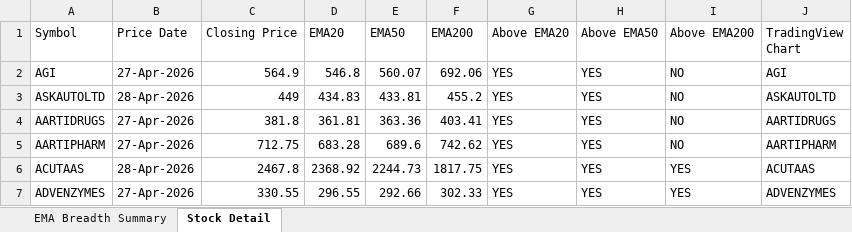
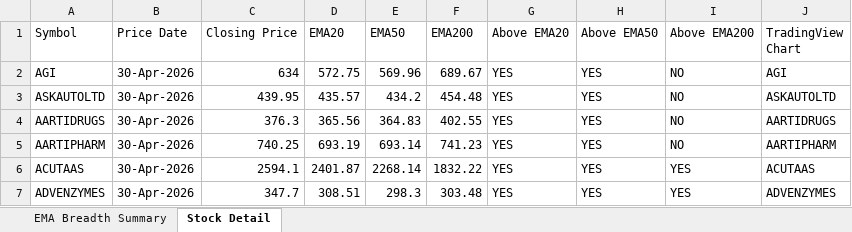
Before and after one commit to nikunj2021/EMA-Screener-, an Excel workbook: Report/EMAReport/Micro_250_ema_breadth.xlsx, sheet Stock Detail, drawn as a sheet; only a part is shown; values as stored, in another font and other column widths than the file's, no cell formats; the diff covers the shown part only; the diff names each change by its address in the sheet, - before the commit and + after, or states it on an @@ line.

```diff
--- a/Report/EMAReport/Micro_250_ema_breadth.xlsx (sheet Stock Detail)
+++ b/Report/EMAReport/Micro_250_ema_breadth.xlsx (sheet Stock Detail)
-B2 (Price Date): 27-Apr-2026
+B2 (Price Date): 30-Apr-2026
-C2 (Closing Price): 564.9
+C2 (Closing Price): 634
-D2 (EMA20): 546.8
+D2 (EMA20): 572.75
-E2 (EMA50): 560.07
+E2 (EMA50): 569.96
-F2 (EMA200): 692.06
+F2 (EMA200): 689.67
-B3 (Price Date): 28-Apr-2026
+B3 (Price Date): 30-Apr-2026
-C3 (Closing Price): 449
+C3 (Closing Price): 439.95
-D3 (EMA20): 434.83
+D3 (EMA20): 435.57
-E3 (EMA50): 433.81
+E3 (EMA50): 434.2
-F3 (EMA200): 455.2
+F3 (EMA200): 454.48
-B4:B5 (Price Date): 27-Apr-2026
+B4:B5 (Price Date): 30-Apr-2026
-C4 (Closing Price): 381.8
+C4 (Closing Price): 376.3
-D4 (EMA20): 361.81
+D4 (EMA20): 365.56
-E4 (EMA50): 363.36
+E4 (EMA50): 364.83
-F4 (EMA200): 403.41
+F4 (EMA200): 402.55
-C5 (Closing Price): 712.75
+C5 (Closing Price): 740.25
-D5 (EMA20): 683.28
+D5 (EMA20): 693.19
-E5 (EMA50): 689.6
+E5 (EMA50): 693.14
-F5 (EMA200): 742.62
+F5 (EMA200): 741.23
-B6 (Price Date): 28-Apr-2026
+B6 (Price Date): 30-Apr-2026
-C6 (Closing Price): 2467.8
+C6 (Closing Price): 2594.1
-D6 (EMA20): 2368.92
+D6 (EMA20): 2401.87
-E6 (EMA50): 2244.73
+E6 (EMA50): 2268.14
-F6 (EMA200): 1817.75
+F6 (EMA200): 1832.22
-B7 (Price Date): 27-Apr-2026
+B7 (Price Date): 30-Apr-2026
-C7 (Closing Price): 330.55
+C7 (Closing Price): 347.7
-D7 (EMA20): 296.55
+D7 (EMA20): 308.51
-E7 (EMA50): 292.66
+E7 (EMA50): 298.3
-F7 (EMA200): 302.33
+F7 (EMA200): 303.48
```
Also changed, not shown: 1287 edited cells elsewhere in this sheet, sheet EMA Breadth Summary, cell formats, Report/EMAReport/Micro_250_ema_breadth_history.xlsx, Report/EMAReport/Sectoral_EMA_Analysis.xlsx, 4 other files.
